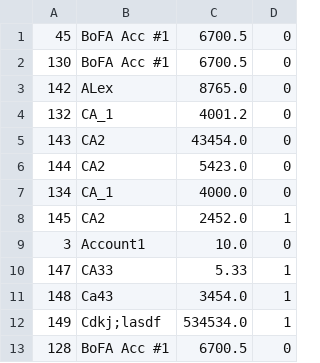
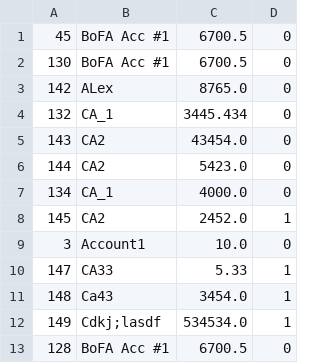
Before and after one commit to thunder033/262DesignProject, a CSV file: data/cashAccounts.csv, drawn as a sheet.

```diff
--- a/data/cashAccounts.csv
+++ b/data/cashAccounts.csv
@@ -3,3 +3,3 @@
 "142","ALex","8765.0","0"
-"132","CA_1","4001.2","0"
+"132","CA_1","3445.434","0"
 "143","CA2","43454.0","0"
```
Also changed, not shown: 5 other files.
